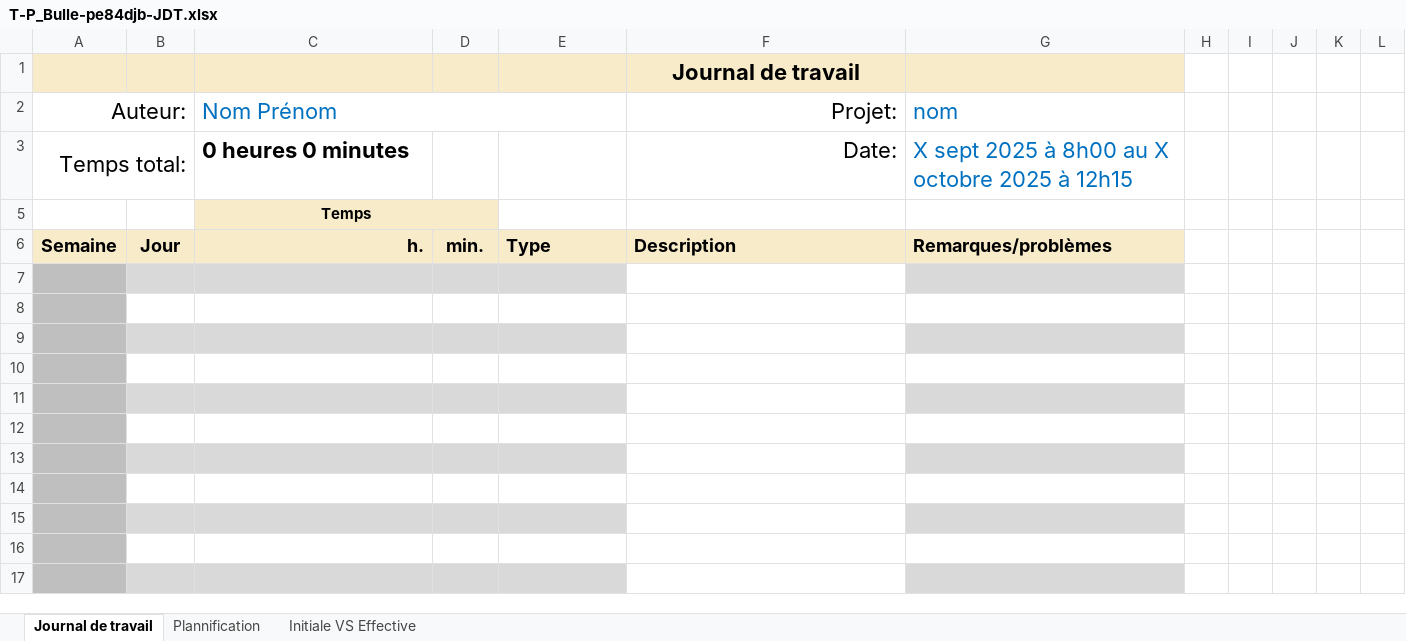
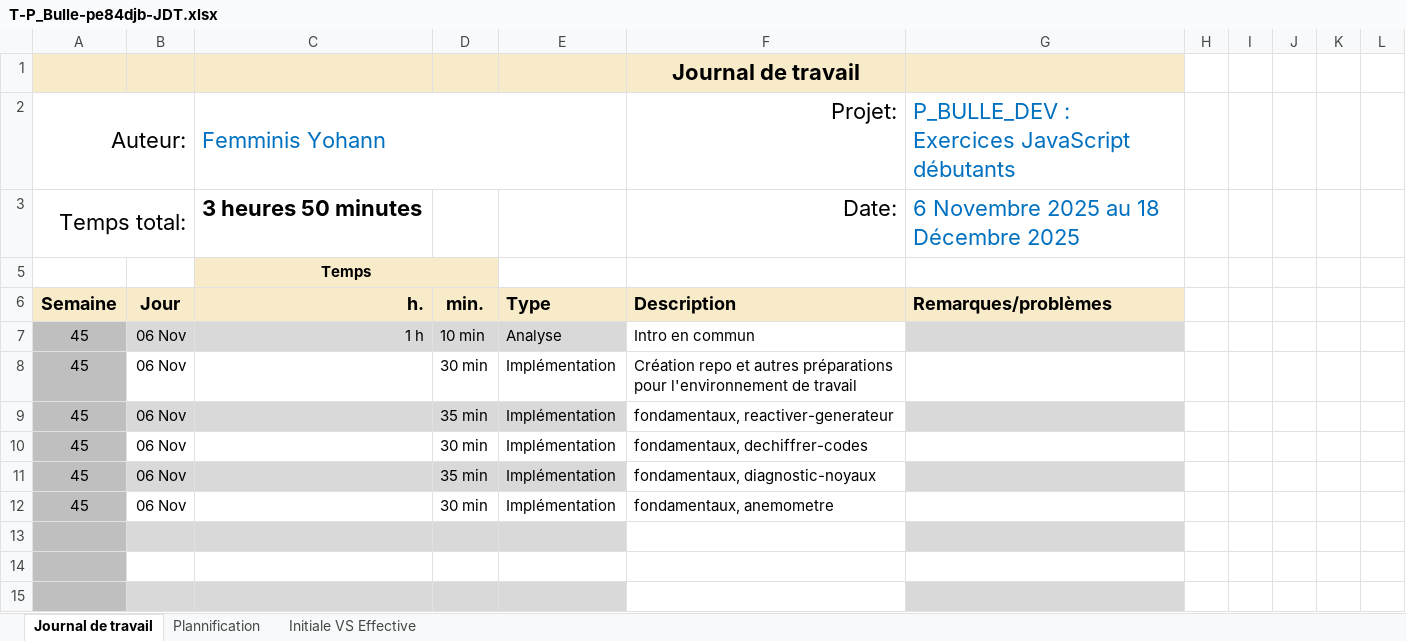
Before and after one commit to yohannf-222/P_BULLE_DEV, an Excel workbook: doc/T-P_Bulle-pe84djb-JDT.xlsx, sheet Journal de travail, drawn as a sheet; only a part is shown; the shorter side is filled out with more unchanged rows; values as stored, in another font and other column widths than the file's, no borders; conditional formats and table styles not drawn; the diff names each change by its address in the sheet, - before the commit and + after, or states it on an @@ line.

Commit message:
doc(jdt) : maj du 06.11.26

```diff
--- a/doc/T-P_Bulle-pe84djb-JDT.xlsx (sheet Journal de travail)
+++ b/doc/T-P_Bulle-pe84djb-JDT.xlsx (sheet Journal de travail)
-C2: Nom Prénom
+C2: Femminis Yohann
-G2: nom
+G2: P_BULLE_DEV : Exercices JavaScript débutants
-C3: 0 heures 0 minutes
+C3: 3 heures 50 minutes
-G3: X sept 2025 à 8h00 au X octobre 2025 à 12h15
+G3: 6 Novembre 2025 au 18 Décembre 2025
-row 7: (empty)
+row 7: 45 | 06 Nov | 1 h | 10 min | Analyse | Intro en commun
-row 8: (empty)
+row 8: 45 | 06 Nov |  | 30 min | Implémentation | Création repo et autres préparations pour l'environnement de travail
-row 9: (empty)
+row 9: 45 | 06 Nov |  | 35 min | Implémentation | fondamentaux, reactiver-generateur
-row 10: (empty)
+row 10: 45 | 06 Nov |  | 30 min | Implémentation | fondamentaux, dechiffrer-codes
-row 11: (empty)
+row 11: 45 | 06 Nov |  | 35 min | Implémentation | fondamentaux, diagnostic-noyaux
-row 12: (empty)
+row 12: 45 | 06 Nov |  | 30 min | Implémentation | fondamentaux, anemometre
```
Also changed, not shown: sheet Plannification, hidden cells, charts or pictures.
